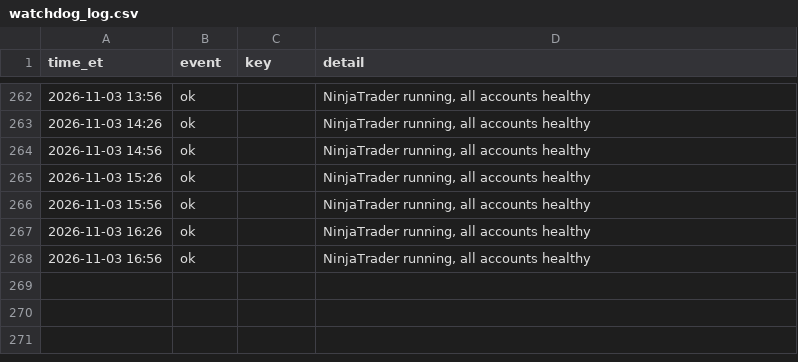
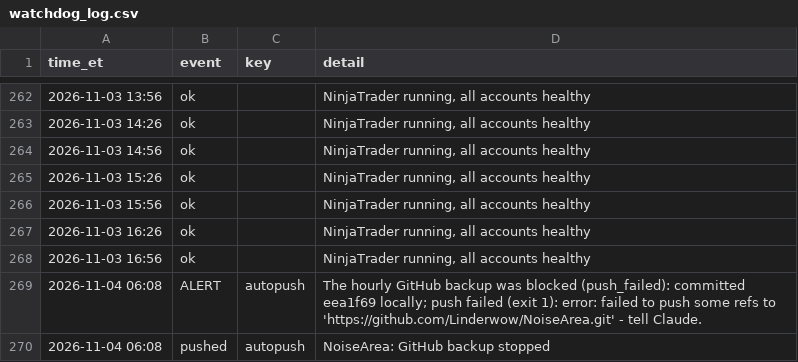
Before and after one commit to Linderwow/NoiseArea, a CSV file: nt8/agent_exports/records/watchdog_log.csv, drawn as a sheet; only a part is shown, gaps mark what is left out; the diff names each change by its address in the sheet, - before the commit and + after, or states it on an @@ line.

Commit message:
Auto-sync from live: 3 file(s) - NoiseArea_events_MNQ_Sim101.txt, clock_offset.csv, watchdog_log.csv
Verified before commit: secrets, sync corruption, python/json, append-only ledgers.
Committed by tools/autopush.py.

```diff
--- a/nt8/agent_exports/records/watchdog_log.csv
+++ b/nt8/agent_exports/records/watchdog_log.csv
+row 269: 2026-11-04 06:08 | ALERT | autopush | The hourly GitHub backup was blocked (push_failed): committed eea1f69 locally; push failed (exit 1): error: failed to push some refs to 'https://github.com/Linderwow/NoiseArea.git' - tell Claude.
+row 270: 2026-11-04 06:08 | pushed | autopush | NoiseArea: GitHub backup stopped
```
Also changed, not shown: nt8/agent_exports/records/clock_offset.csv, 1 other file.
